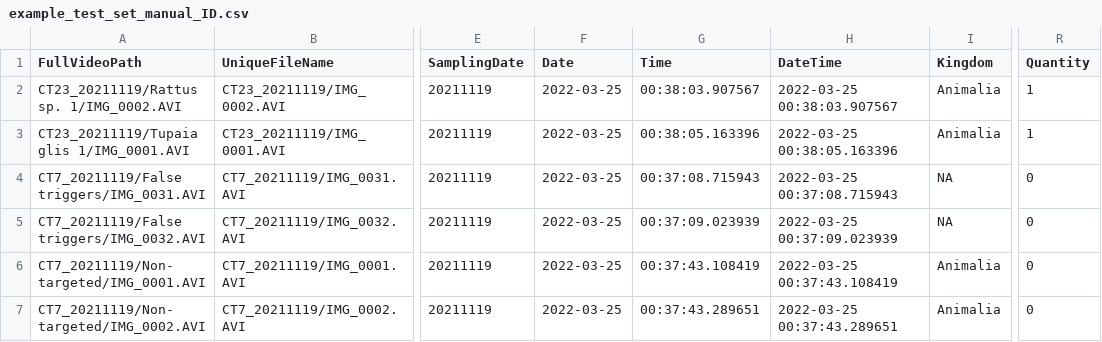
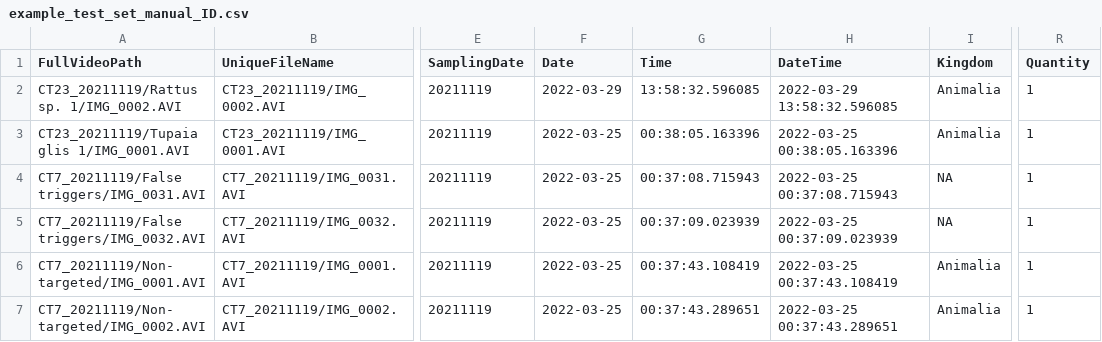
Before and after one commit to JoejynWan/SIN-classifier, a CSV file: results/example_test_set/example_test_set_manual_ID.csv, drawn as a sheet; only a part is shown, gaps mark what is left out; the diff names each change by its address in the sheet, - before the commit and + after, or states it on an @@ line.

```diff
--- a/results/example_test_set/example_test_set_manual_ID.csv
+++ b/results/example_test_set/example_test_set_manual_ID.csv
-F2 (Date): 2022-03-25
+F2 (Date): 2022-03-29
-G2 (Time): 00:38:03.907567
+G2 (Time): 13:58:32.596085
-H2 (DateTime): 2022-03-25 00:38:03.907567
+H2 (DateTime): 2022-03-29 13:58:32.596085
-R4:R7 (Quantity): 0
+R4:R7 (Quantity): 1
```
Also changed, not shown: results/example_test_set/example_test_set_roll_avg_videos.csv, 15 other files.
